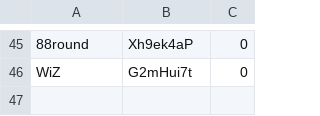
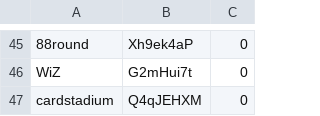
Before and after one commit to takaki-1st-re/1st-re.github.io, a CSV file: ShopPasswordInfo.csv, drawn as a sheet; only a part is shown, gaps mark what is left out; the diff names each change by its address in the sheet, - before the commit and + after, or states it on an @@ line.

```diff
--- a/ShopPasswordInfo.csv
+++ b/ShopPasswordInfo.csv
+row 47: cardstadium | Q4qJEHXM | 0
```
Also changed, not shown: ShopNameInfo.csv.
